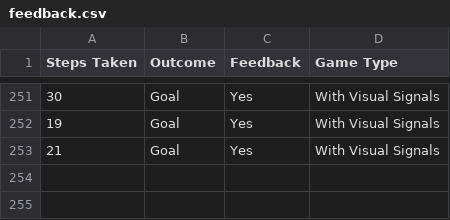
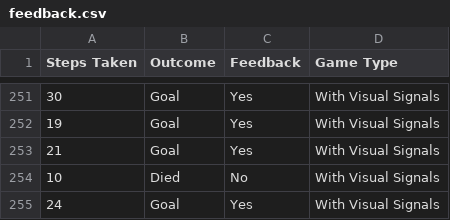
Before and after one commit to Toheed1234/Embodied_Project, a CSV file: feedback.csv, drawn as a sheet; only a part is shown, gaps mark what is left out.

```diff
--- a/feedback.csv
+++ b/feedback.csv
@@ -253 +253,3 @@ Steps Taken,Outcome,Feedback,Game Type
 21,Goal,Yes,With Visual Signals
+10,Died,No,With Visual Signals
+24,Goal,Yes,With Visual Signals
```
Also changed, not shown: steps.csv, 2 other files.
